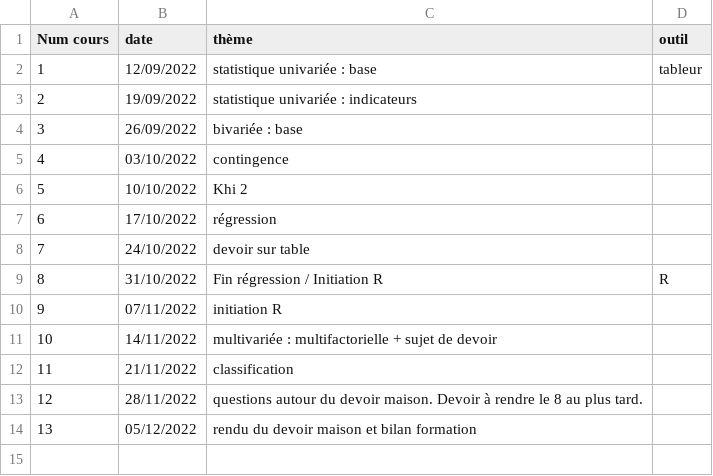
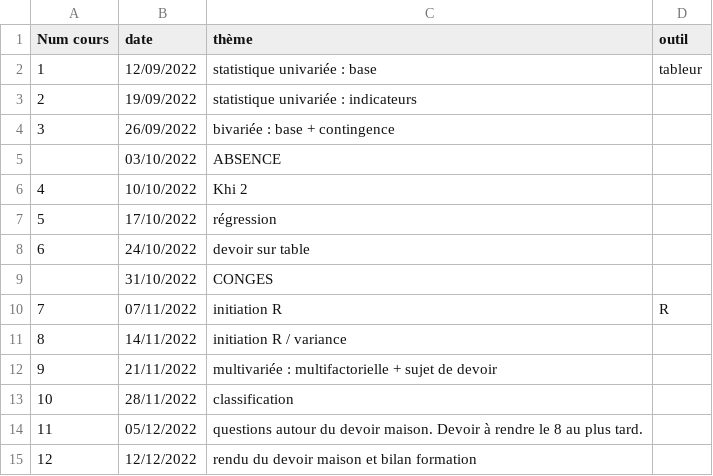
Before and after one commit to beababa/beababa.github.io, a CSV file: data/deroule.csv, drawn as a sheet; the diff names each change by its address in the sheet, - before the commit and + after, or states it on an @@ line.

```diff
--- a/data/deroule.csv
+++ b/data/deroule.csv
-C4 (thème): bivariée : base
+C4 (thème): bivariée : base + contingence
@@ column A (Num cours) renumbered between rows 5 and 14 @@
-C5 (thème): contingence
+C5 (thème): ABSENCE
-C9 (thème): Fin régression / Initiation R
+C9 (thème): CONGES
-D9 (outil): R
+D9 (outil): (empty)
-D10 (outil): (empty)
+D10 (outil): R
-C11 (thème): multivariée : multifactorielle + sujet de devoir
+C11 (thème): initiation R / variance
-C12 (thème): classification
+C12 (thème): multivariée : multifactorielle + sujet de devoir
-C13 (thème): questions autour du devoir maison. Devoir à rendre le 8 au plus tard.
+C13 (thème): classification
-C14 (thème): rendu du devoir maison et bilan formation
+C14 (thème): questions autour du devoir maison. Devoir à rendre le 8 au plus tard.
+row 15: 12 | 12/12/2022 | rendu du devoir maison et bilan formation
```
Also changed, not shown: data/cours1.csv, data/cours2.csv, 47 other files.
